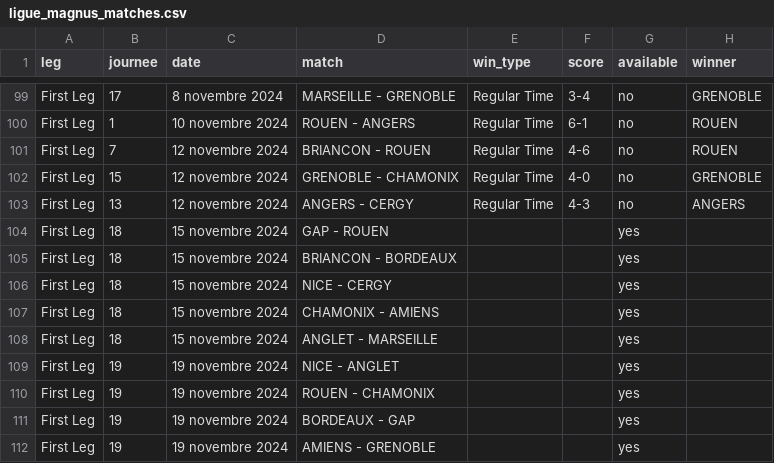
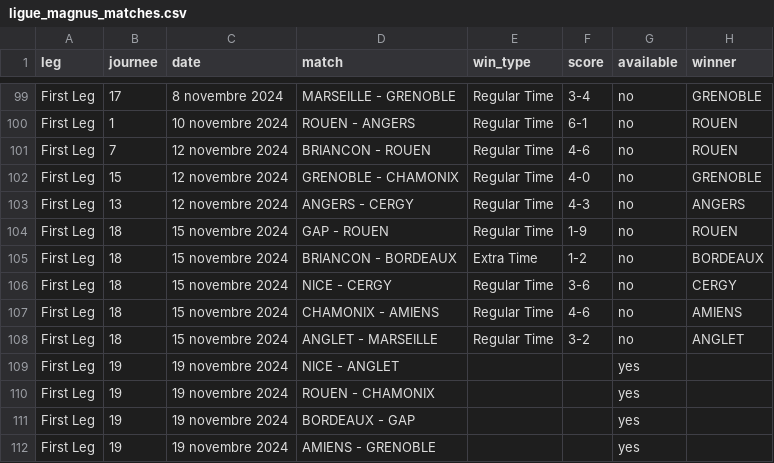
Before and after one commit to Dragilooping/Python_main, a CSV file: ligue_magnus_matches.csv, drawn as a sheet; only a part is shown, gaps mark what is left out.

```diff
--- a/ligue_magnus_matches.csv
+++ b/ligue_magnus_matches.csv
@@ -103,7 +103,7 @@ First Leg,15,12 novembre 2024,GRENOBLE - CHAMONIX,Regular Time,4-0,no,GRENOBLE
 First Leg,13,12 novembre 2024,ANGERS - CERGY,Regular Time,4-3,no,ANGERS
-First Leg,18,15 novembre 2024,GAP - ROUEN,,,yes,
-First Leg,18,15 novembre 2024,BRIANCON - BORDEAUX,,,yes,
-First Leg,18,15 novembre 2024,NICE - CERGY,,,yes,
-First Leg,18,15 novembre 2024,CHAMONIX - AMIENS,,,yes,
-First Leg,18,15 novembre 2024,ANGLET - MARSEILLE,,,yes,
+First Leg,18,15 novembre 2024,GAP - ROUEN,Regular Time,1-9,no,ROUEN
+First Leg,18,15 novembre 2024,BRIANCON - BORDEAUX,Extra Time,1-2,no,BORDEAUX
+First Leg,18,15 novembre 2024,NICE - CERGY,Regular Time,3-6,no,CERGY
+First Leg,18,15 novembre 2024,CHAMONIX - AMIENS,Regular Time,4-6,no,AMIENS
+First Leg,18,15 novembre 2024,ANGLET - MARSEILLE,Regular Time,3-2,no,ANGLET
 First Leg,19,19 novembre 2024,NICE - ANGLET,,,yes,
```
